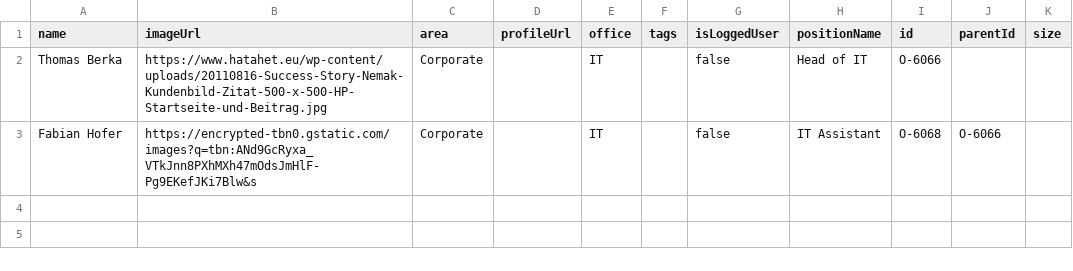
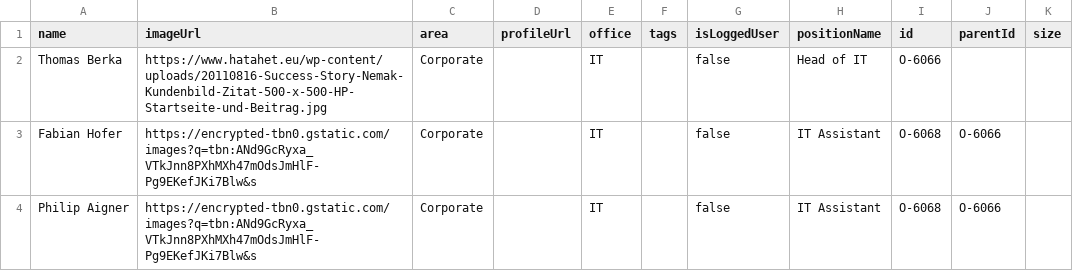
Before and after one commit to fabianhofer8/CCE, a CSV file: persons.csv, drawn as a sheet; the diff names each change by its address in the sheet, - before the commit and + after, or states it on an @@ line.

Commit message:
Update persons.csv

```diff
--- a/persons.csv
+++ b/persons.csv
+row 4: Philip Aigner | https://encrypted-tbn0.gstatic.com/images?q=tbn:ANd9GcRyxa_VTkJnn8PXhMXh47mOdsJmHlF-Pg9EKefJKi7Blw&s | Corporate |  | IT |  | false | IT Assistant | O-6068 | O-6066
```
